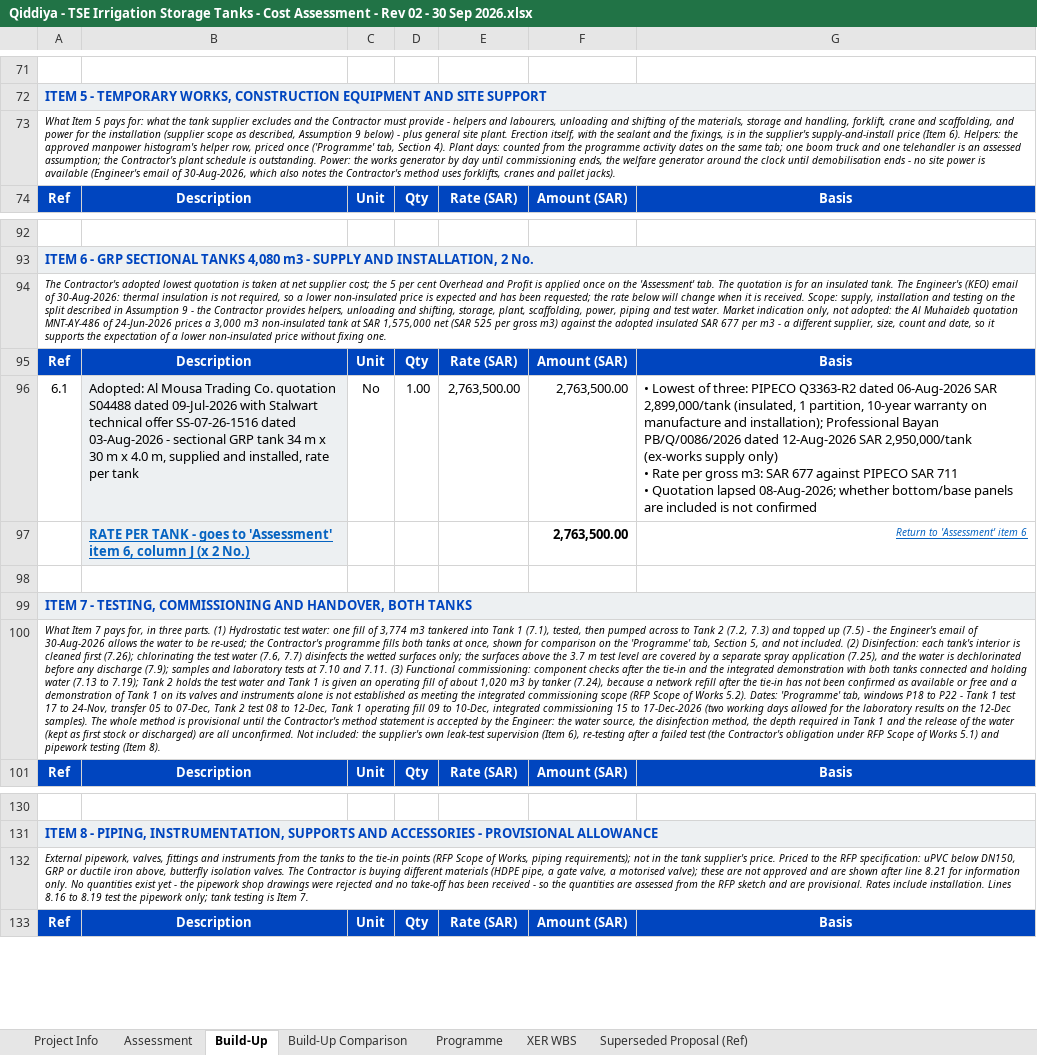
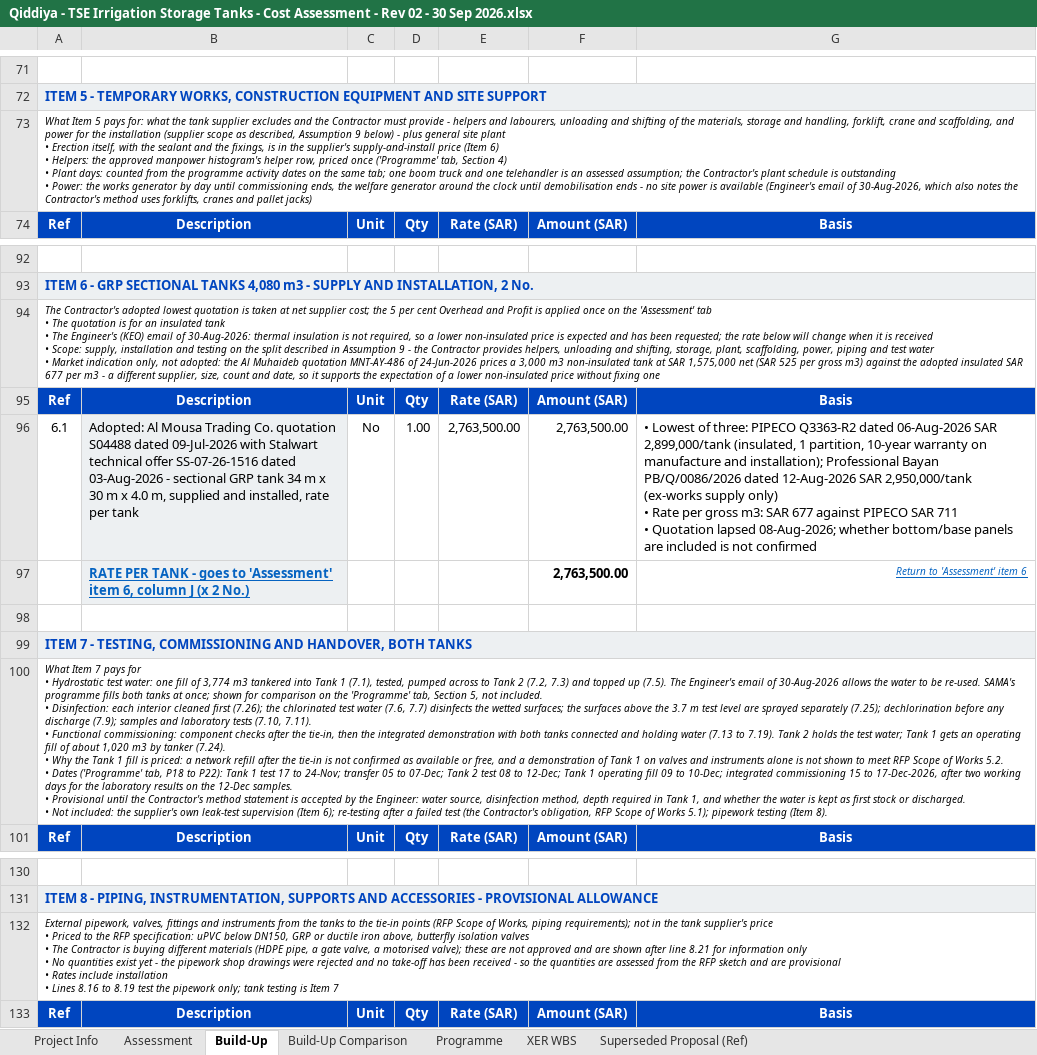
Before and after one commit to Alaa-els/Python, an Excel workbook: deliverables/RFP-027/Qiddiya - TSE Irrigation Storage Tanks - Cost Assessment - Rev 02 - 30 Sep 2026.xlsx, sheet Build-Up, drawn as a sheet; only a part is shown, gaps mark what is left out; values as stored, in another font and other column widths than the file's, no borders; ↵ is a line break in a cell; the diff covers the shown part only; the diff names each change by its address in the sheet, - before the commit and + after, or states it on an @@ line.

```diff
--- a/deliverables/RFP-027/Qiddiya - TSE Irrigation Storage Tanks - Cost Assessment - Rev 02 - 30 Sep 2026.xlsx (sheet Build-Up)
+++ b/deliverables/RFP-027/Qiddiya - TSE Irrigation Storage Tanks - Cost Assessment - Rev 02 - 30 Sep 2026.xlsx (sheet Build-Up)
-A73: …general site plant. Erection itself, with the sealant and the fixings, is in the supplier's supply-and-install price (Item 6). Helpers: the approved manpower histogram's helper row, priced once ('Programme' tab, Section 4). Plant days: counted from the programme activity dates on the same tab; one boom truck and one telehandler is an assessed assumption; the Contractor's plant schedule is outstanding. Power: the works generator by day until commissioning ends, the welfare generator around the clock until demobilisation ends - no site power is available (Engineer's email of 30-Aug-2026, which also notes the Contractor's method uses forklifts, cranes and pallet jacks).
+A73: …general site plant ↵ • Erection itself, with the sealant and the fixings, is in the supplier's supply-and-install price (Item 6) ↵ • Helpers: the approved manpower histogram's helper row, priced once ('Programme' tab, Section 4) ↵ • Plant days: counted from the programme activity dates on the same tab; one boom truck and one telehandler is an assessed assumption; the Contractor's plant schedule is outstanding ↵ • Power: the works generator by day until commissioning ends, the welfare generator around the clock until demobilisation ends - no site power is available (Engineer's email of 30-Aug-2026, which also notes the Contractor's method uses forklifts, cranes and pallet jacks)
-A94: …the 'Assessment' tab. The quotation is for an insulated tank. The Engineer's (KEO) email of 30-Aug-2026: thermal insulation is not required, so a lower non-insulated price is expected and has been requested; the rate below will change when it is received. Scope: supply, installation and testing on the split described in Assumption 9 - the Contractor provides helpers, unloading and shifting, storage, plant, scaffolding, power, piping and test water. Market indication only, not adopted: the Al Muhaideb quotation MNT-AY-486 of 24-Jun-2026 prices a 3,000 m3 non-insulated tank at SAR 1,575,000 net (SAR 525 per gross m3) against the adopted insulated SAR 677 per m3 - a different supplier, size, count and date, so it supports the expectation of a lower non-insulated price without fixing one.
+A94: …the 'Assessment' tab ↵ • The quotation is for an insulated tank ↵ • The Engineer's (KEO) email of 30-Aug-2026: thermal insulation is not required, so a lower non-insulated price is expected and has been requested; the rate below will change when it is received ↵ • Scope: supply, installation and testing on the split described in Assumption 9 - the Contractor provides helpers, unloading and shifting, storage, plant, scaffolding, power, piping and test water ↵ • Market indication only, not adopted: the Al Muhaideb quotation MNT-AY-486 of 24-Jun-2026 prices a 3,000 m3 non-insulated tank at SAR 1,575,000 net (SAR 525 per gross m3) against the adopted insulated SAR 677 per m3 - a different supplier, size, count and date, so it supports the expectation of a lower non-insulated price without fixing one
-A100: …7 pays for, in three parts. (1) Hydrostatic test water: one fill of 3,774 m3 tankered into Tank 1 (7.1), tested, then pumped across to Tank 2 (7.2, 7.3) and topped up (7.5) - the Engineer's email of 30-Aug-2026 allows the water to be re-used; the Contractor's programme fills both tanks at once, shown for comparison on the 'Programme' tab, Section 5, and not included. (2) Disinfection: each tank's interior is cleaned first (7.26); chlorinating the test water (7.6, 7.7) disinfects the wetted surfaces only; the surfaces above the 3.7 m test level are covered by a separate spray application (7.25), and the water is dechlorinated before any discharge (7.9); samples and laboratory tests at 7.10 and 7.11. (3) Functional commissioning: component checks after the tie-in and the integrated demonstration with both tanks connected and holding water (7.13 to 7.19); Tank 2 holds the test water and Tank 1 is given an operating fill of about 1,020 m3 by tanker (7.24), because a network refill after the tie-in has not been confirmed as available or free and a demonstration of Tank 1 on its valves and instruments alone is not established as meeting the integrated commissioning scope (RFP Scope of Works 5.2). Dates: 'Programme' tab, windows P18 to P22 - Tank 1 test 17 to 24-Nov, transfer 05 to 07-Dec, Tank 2 test 08 to 12-Dec, Tank 1 operating fill 09 to 10-Dec, integrated commissioning 15 to 17-Dec-2026 (two working days allowed for the laboratory results on the 12-Dec samples). The whole method is provisional until the Contractor's method statement is accepted by the Engineer: the water source, the disinfection method, the depth required in Tank 1 and the release of the water (kept as first stock or discharged) are all unconfirmed. Not included: the supplier's own leak-test supervision (Item 6), re-testing after a failed test (the Contractor's obligation under RFP Scope of Works 5.1) and pipework testing…
+A100: …7 pays for ↵ • Hydrostatic test water: one fill of 3,774 m3 tankered into Tank 1 (7.1), tested, pumped across to Tank 2 (7.2, 7.3) and topped up (7.5). The Engineer's email of 30-Aug-2026 allows the water to be re-used. SAMA's programme fills both tanks at once; shown for comparison on the 'Programme' tab, Section 5, not included. ↵ • Disinfection: each interior cleaned first (7.26); the chlorinated test water (7.6, 7.7) disinfects the wetted surfaces; the surfaces above the 3.7 m test level are sprayed separately (7.25); dechlorination before any discharge (7.9); samples and laboratory tests (7.10, 7.11). ↵ • Functional commissioning: component checks after the tie-in, then the integrated demonstration with both tanks connected and holding water (7.13 to 7.19). Tank 2 holds the test water; Tank 1 gets an operating fill of about 1,020 m3 by tanker (7.24). ↵ • Why the Tank 1 fill is priced: a network refill after the tie-in is not confirmed as available or free, and a demonstration of Tank 1 on valves and instruments alone is not shown to meet RFP Scope of Works 5.2. ↵ • Dates ('Programme' tab, P18 to P22): Tank 1 test 17 to 24-Nov; transfer 05 to 07-Dec; Tank 2 test 08 to 12-Dec; Tank 1 operating fill 09 to 10-Dec; integrated commissioning 15 to 17-Dec-2026, after two working days for the laboratory results on the 12-Dec samples. ↵ • Provisional until the Contractor's method statement is accepted by the Engineer: water source, disinfection method, depth required in Tank 1, and whether the water is kept as first stock or discharged. ↵ • Not included: the supplier's own leak-test supervision (Item 6); re-testing after a failed test (the Contractor's obligation, RFP Scope of Works 5.1); pipework testing…
-A132: …tank supplier's price. Priced to the RFP specification: uPVC below DN150, GRP or ductile iron above, butterfly isolation valves. The Contractor is buying different materials (HDPE pipe, a gate valve, a motorised valve); these are not approved and are shown after line 8.21 for information only. No quantities exist yet - the pipework shop drawings were rejected and no take-off has been received - so the quantities are assessed from the RFP sketch and are provisional. Rates include installation. Lines 8.16 to 8.19 test the pipework only; tank testing is Item 7.
+A132: …tank supplier's price ↵ • Priced to the RFP specification: uPVC below DN150, GRP or ductile iron above, butterfly isolation valves ↵ • The Contractor is buying different materials (HDPE pipe, a gate valve, a motorised valve); these are not approved and are shown after line 8.21 for information only ↵ • No quantities exist yet - the pipework shop drawings were rejected and no take-off has been received - so the quantities are assessed from the RFP sketch and are provisional ↵ • Rates include installation ↵ • Lines 8.16 to 8.19 test the pipework only; tank testing is Item 7
```
Also changed, not shown: 10 edited cells elsewhere in this sheet, sheet Build-Up Comparison, sheet Assessment, 2 other files.
